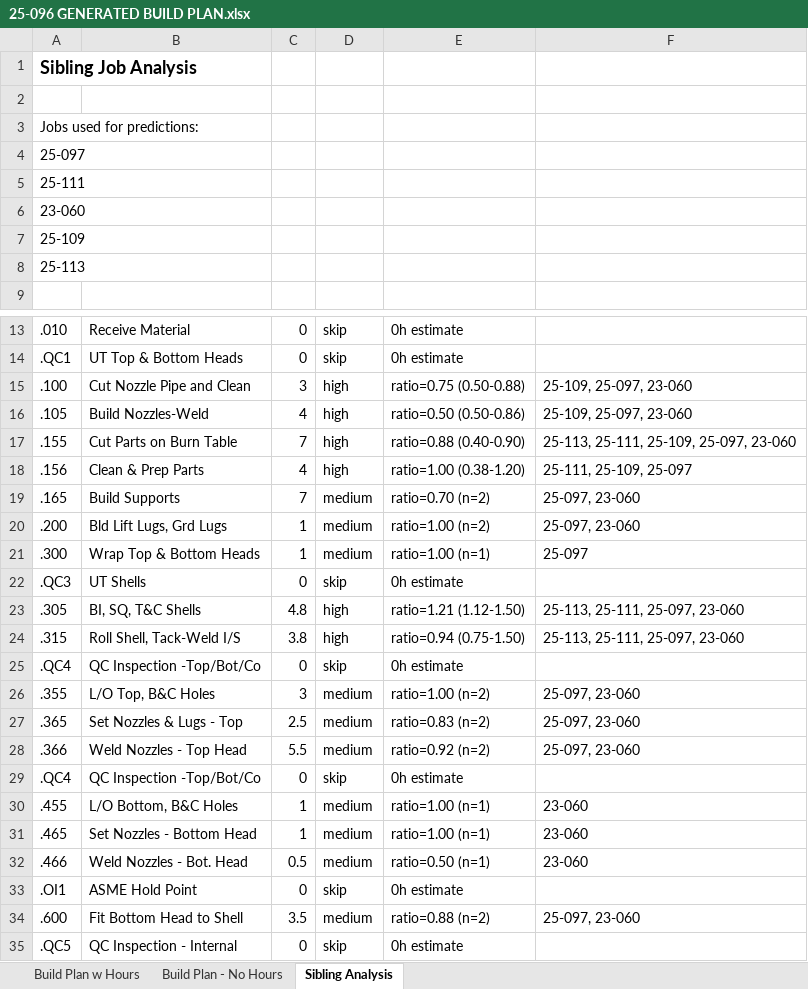
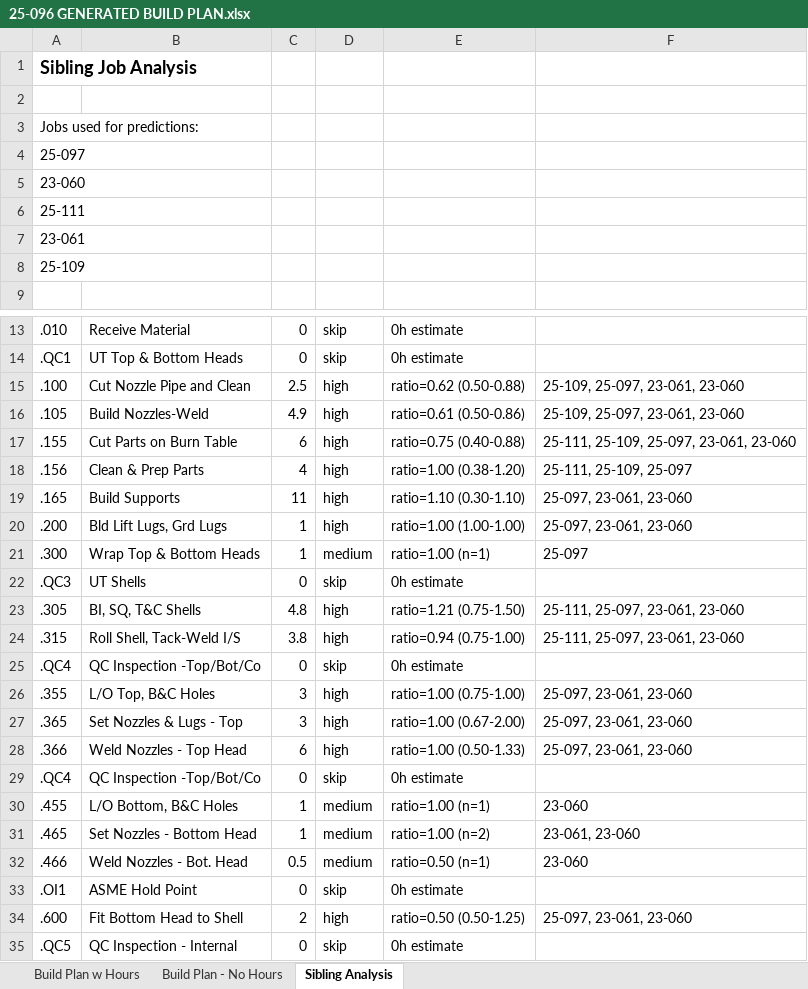
Before and after one commit to kelly12201984/DISCOVERY_PROCESS_AUTOMATION, an Excel workbook: buildplan_generator/output/25-096 GENERATED BUILD PLAN.xlsx, sheet Sibling Analysis, drawn as a sheet; only a part is shown, gaps mark what is left out; values as stored, in another font and other column widths than the file's, no borders; removed rows and columns are numbered as before the commit, all else as after; the diff covers the shown part only; the diff names each change by its address in the sheet, - before the commit and + after, or states it on an @@ line.

```diff
--- a/buildplan_generator/output/25-096 GENERATED BUILD PLAN.xlsx (sheet Sibling Analysis)
+++ b/buildplan_generator/output/25-096 GENERATED BUILD PLAN.xlsx (sheet Sibling Analysis)
+row 5: 23-060
-A7: 23-060
+A7: 23-061
-row 8: 25-113
-C15: 3
+C15: 2.5
-E15: ratio=0.75 (0.50-0.88)
+E15: ratio=0.62 (0.50-0.88)
-F15:F16: 25-109, 25-097, 23-060
+F15:F16: 25-109, 25-097, 23-061, 23-060
-C16: 4
+C16: 4.9
-E16: ratio=0.50 (0.50-0.86)
+E16: ratio=0.61 (0.50-0.86)
-C17: 7
+C17: 6
-E17: ratio=0.88 (0.40-0.90)
+E17: ratio=0.75 (0.40-0.88)
-F17: 25-113, 25-111, 25-109, 25-097, 23-060
+F17: 25-111, 25-109, 25-097, 23-061, 23-060
-C19: 7
+C19: 11
-D19:D20: medium
+D19:D20: high
-E19: ratio=0.70 (n=2)
+E19: ratio=1.10 (0.30-1.10)
-F19:F20: 25-097, 23-060
+F19:F20: 25-097, 23-061, 23-060
-E20: ratio=1.00 (n=2)
+E20: ratio=1.00 (1.00-1.00)
-E23: ratio=1.21 (1.12-1.50)
+E23: ratio=1.21 (0.75-1.50)
-F23:F24: 25-113, 25-111, 25-097, 23-060
+F23:F24: 25-111, 25-097, 23-061, 23-060
-E24: ratio=0.94 (0.75-1.50)
+E24: ratio=0.94 (0.75-1.00)
-D26:D28: medium
+D26:D28: high
-E26: ratio=1.00 (n=2)
+E26: ratio=1.00 (0.75-1.00)
-F26:F28: 25-097, 23-060
+F26:F28: 25-097, 23-061, 23-060
-C27: 2.5
+C27: 3
-E27: ratio=0.83 (n=2)
+E27: ratio=1.00 (0.67-2.00)
-C28: 5.5
+C28: 6
-E28: ratio=0.92 (n=2)
+E28: ratio=1.00 (0.50-1.33)
-E31: ratio=1.00 (n=1)
+E31: ratio=1.00 (n=2)
-F31: 23-060
+F31: 23-061, 23-060
-C34: 3.5
+C34: 2
-D34: medium
+D34: high
-E34: ratio=0.88 (n=2)
+E34: ratio=0.50 (0.50-1.25)
-F34: 25-097, 23-060
+F34: 25-097, 23-061, 23-060
```
Also changed, not shown: 33 edited cells elsewhere in this sheet, sheet Build Plan w Hours, sheet Build Plan - No Hours, buildplan_generator/output/25-057 GENERATED BUILD PLAN.xlsx, buildplan_generator/output/25-075 GENERATED BUILD PLAN.xlsx, 24 other files.
